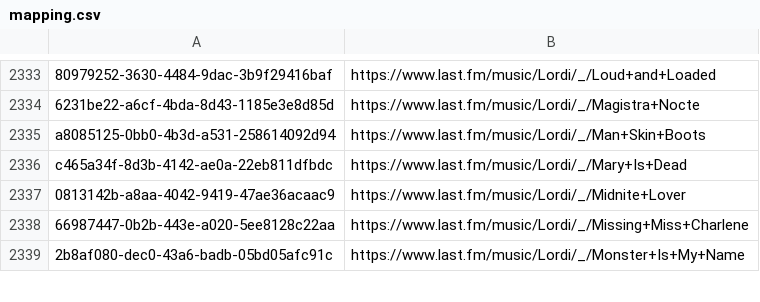
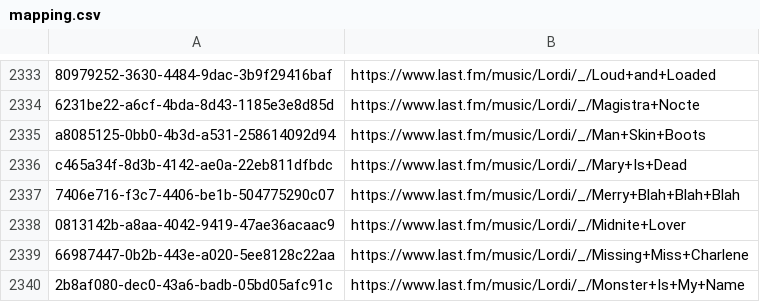
Before and after one commit to ads04r/mbid-lastfm-mapping, a CSV file: mapping.csv, drawn as a sheet; only a part is shown, gaps mark what is left out; the diff names each change by its address in the sheet, - before the commit and + after, or states it on an @@ line.

Commit message:
Automatic update / MOONSHINE

```diff
--- a/mapping.csv
+++ b/mapping.csv
+row 2337: 7406e716-f3c7-4406-be1b-504775290c07 | https://www.last.fm/music/Lordi/_/Merry+Blah+Blah+Blah
```
